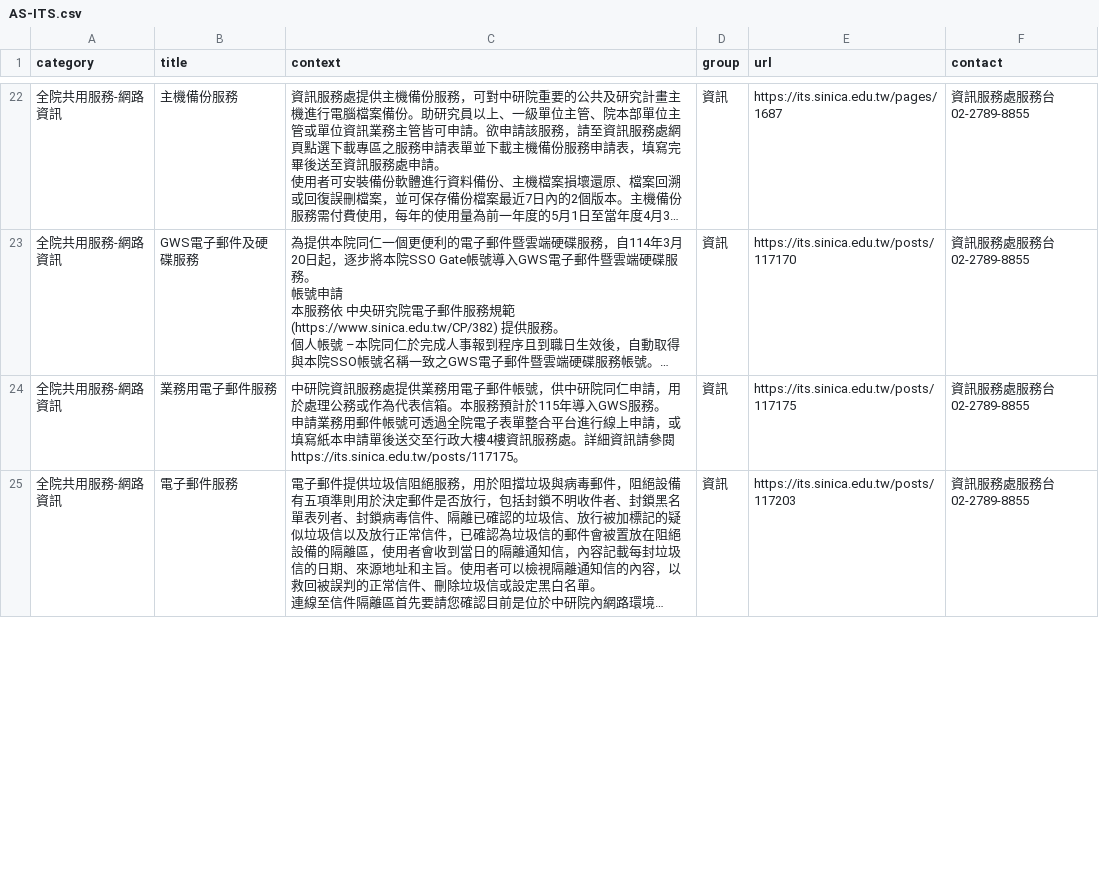
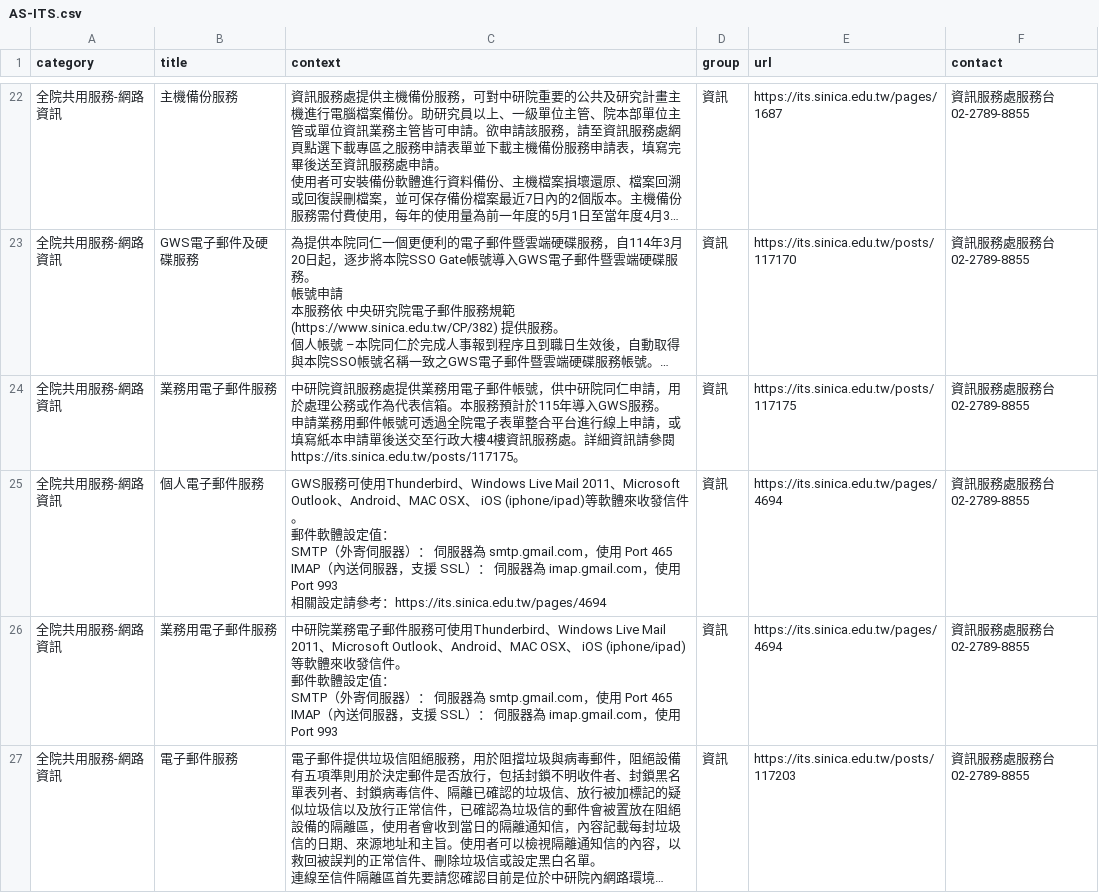
Before and after one commit to chungdaw/AS-FAQ-PREVIEW, a CSV file: source/AS-ITS.csv, drawn as a sheet; only a part is shown, gaps mark what is left out; long unchanged cells end in …; ↵ is a line break in a cell; the diff covers the shown part only; the diff names each change by its address in the sheet, - before the commit and + after, or states it on an @@ line.

```diff
--- a/source/AS-ITS.csv
+++ b/source/AS-ITS.csv
+row 25: 全院共用服務-網路資訊 | 個人電子郵件服務 | GWS服務可使用Thunderbird、Windows Live Mail 2011、Microsoft Outlook、Android、MAC OSX、 iOS (iphone/ipad)等軟體來收發信件。 ↵ 郵件軟體設定值： ↵ SMTP（外寄伺服器）： 伺服器為 smtp.gmail.com，使用 Port 465 ↵ IMAP（內送伺服器，支援 SSL）： 伺服器為 imap.gmail.com，使用 Port 993 ↵ 相關設定請參考：https://its.sinica.edu.tw/pages/4694 | 資訊 | https://its.sinica.edu.tw/pages/4694 | 資訊服務處服務台 02-2789-8855
+row 26: 全院共用服務-網路資訊 | 業務用電子郵件服務 | 中研院業務電子郵件服務可使用Thunderbird、Windows Live Mail 2011、Microsoft Outlook、Android、MAC OSX、 iOS (iphone/ipad)等軟體來收發信件。 ↵ 郵件軟體設定值： ↵ SMTP（外寄伺服器）： 伺服器為 smtp.gmail.com，使用 Port 465 ↵ IMAP（內送伺服器，支援 SSL）： 伺服器為 imap.gmail.com，使用 Port 993 | 資訊 | https://its.sinica.edu.tw/pages/4694 | 資訊服務處服務台 02-2789-8855
```
Also changed, not shown: 2 removed rows elsewhere in this file, 1 other file.
